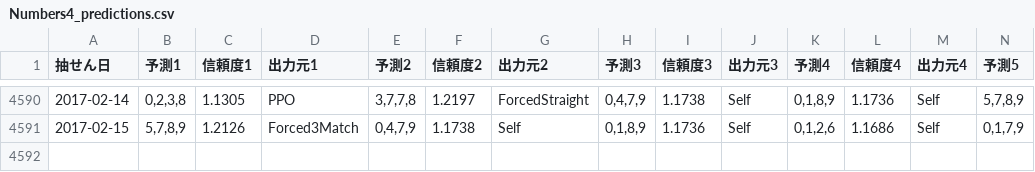
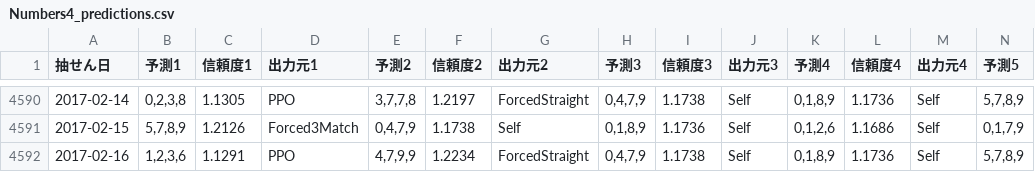
Before and after one commit to Joker7822/num4, a CSV file: Numbers4_predictions.csv, drawn as a sheet; only a part is shown, gaps mark what is left out; rows hold the shown columns only; the diff names each change by its address in the sheet, - before the commit and + after, or states it on an @@ line.

```diff
--- a/Numbers4_predictions.csv
+++ b/Numbers4_predictions.csv
+row 4592: 2017-02-16 | 1,2,3,6 | 1.1291 | PPO | 4,7,9,9 | 1.2234 | ForcedStraight | 0,4,7,9 | 1.1738 | Self | 0,1,8,9 | 1.1736 | Self | 5,7,8,9
```
